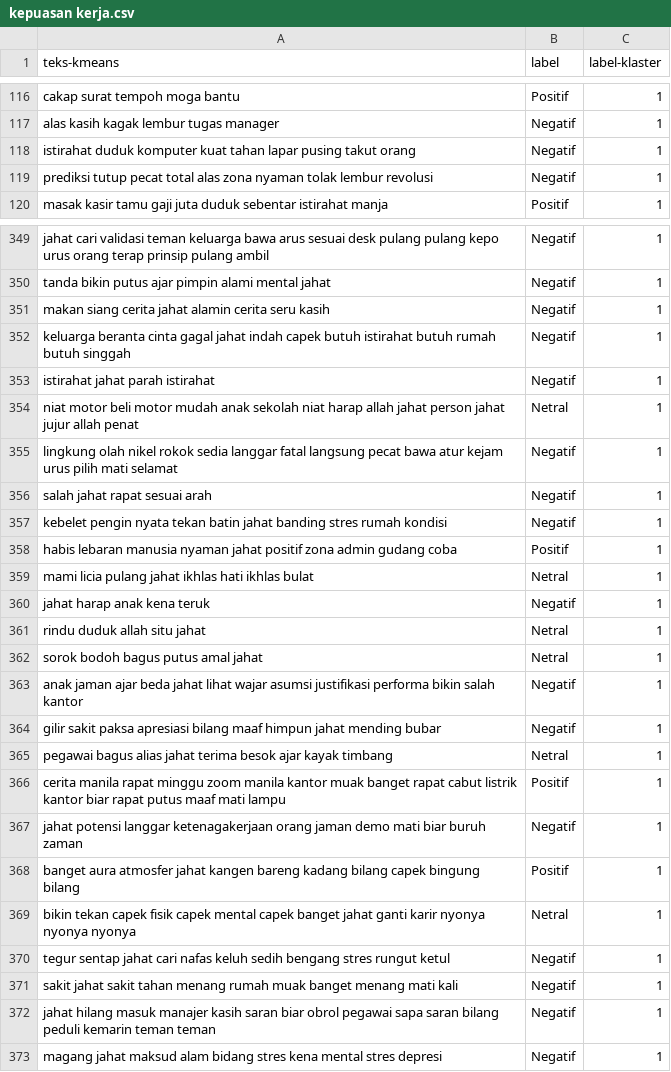
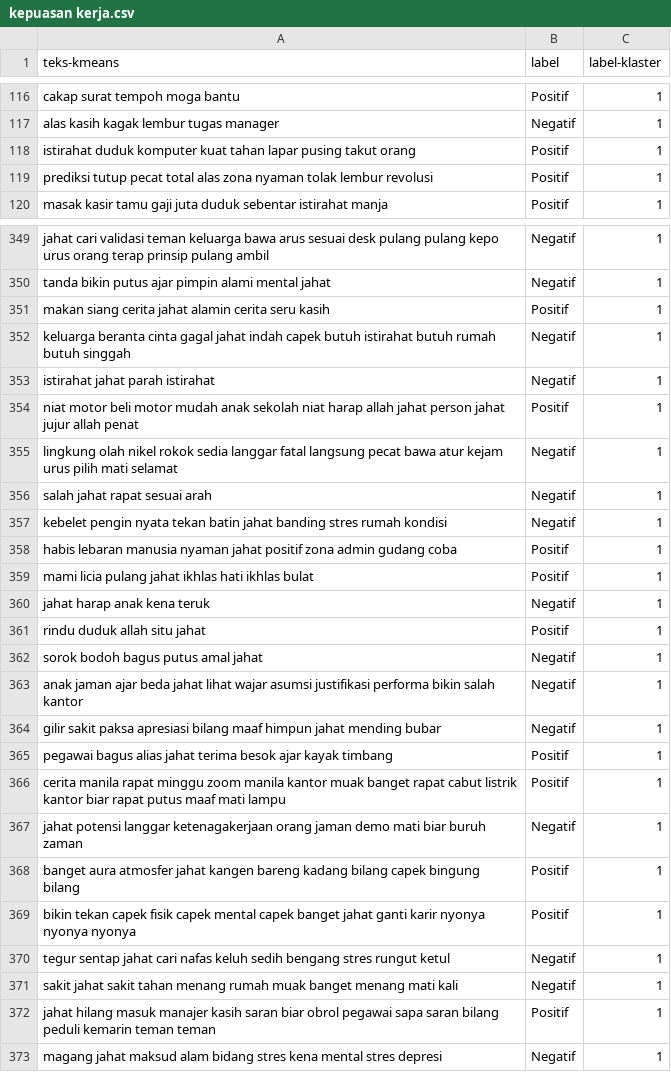
Before and after one commit to RozyBrt/skripsicode, a CSV file: klaster/kepuasan kerja.csv, drawn as a sheet; only a part is shown, gaps mark what is left out; the diff covers the shown part only.

```diff
--- a/klaster/kepuasan kerja.csv
+++ b/klaster/kepuasan kerja.csv
@@ -117,4 +117,4 @@ cakap surat tempoh moga bantu	Positif	1
 alas kasih kagak lembur tugas manager	Negatif	1
-istirahat duduk komputer kuat tahan lapar pusing takut orang	Negatif	1
-prediksi tutup pecat total alas zona nyaman tolak lembur revolusi	Negatif	1
+istirahat duduk komputer kuat tahan lapar pusing takut orang	Positif	1
+prediksi tutup pecat total alas zona nyaman tolak lembur revolusi	Positif	1
 masak kasir tamu gaji juta duduk sebentar istirahat manja	Positif	1
@@ -350,6 +350,6 @@ jahat cari validasi teman keluarga bawa arus sesuai desk pulang pulang kepo urus
 tanda bikin putus ajar pimpin alami mental jahat	Negatif	1
-makan siang cerita jahat alamin cerita seru kasih	Negatif	1
+makan siang cerita jahat alamin cerita seru kasih	Positif	1
 keluarga beranta cinta gagal jahat indah capek butuh istirahat butuh rumah butuh singgah	Negatif	1
 istirahat jahat parah istirahat	Negatif	1
-niat motor beli motor mudah anak sekolah niat harap allah jahat person jahat jujur allah penat	Netral	1
+niat motor beli motor mudah anak sekolah niat harap allah jahat person jahat jujur allah penat	Positif	1
 lingkung olah nikel rokok sedia langgar fatal langsung pecat bawa atur kejam urus pilih mati selamat	Negatif	1
@@ -358,9 +358,9 @@ kebelet pengin nyata tekan batin jahat banding stres rumah kondisi	Negatif	1
 habis lebaran manusia nyaman jahat positif zona admin gudang coba	Positif	1
-mami licia pulang jahat ikhlas hati ikhlas bulat	Netral	1
+mami licia pulang jahat ikhlas hati ikhlas bulat	Positif	1
 jahat harap anak kena teruk	Negatif	1
-rindu duduk allah situ jahat	Netral	1
-sorok bodoh bagus putus amal jahat	Netral	1
+rindu duduk allah situ jahat	Positif	1
+sorok bodoh bagus putus amal jahat	Negatif	1
 anak jaman ajar beda jahat lihat wajar asumsi justifikasi performa bikin salah kantor	Negatif	1
 gilir sakit paksa apresiasi bilang maaf himpun jahat mending bubar	Negatif	1
-pegawai bagus alias jahat terima besok ajar kayak timbang	Netral	1
+pegawai bagus alias jahat terima besok ajar kayak timbang	Positif	1
 cerita manila rapat minggu zoom manila kantor muak banget rapat cabut listrik kantor biar rapat putus maaf mati lampu	Positif	1
@@ -368,6 +368,6 @@ jahat potensi langgar ketenagakerjaan orang jaman demo mati biar buruh zaman	Neg
 banget aura atmosfer jahat kangen bareng kadang bilang capek bingung bilang	Positif	1
-bikin tekan capek fisik capek mental capek banget jahat ganti karir nyonya nyonya nyonya	Netral	1
+bikin tekan capek fisik capek mental capek banget jahat ganti karir nyonya nyonya nyonya	Positif	1
 tegur sentap jahat cari nafas keluh sedih bengang stres rungut ketul	Negatif	1
 sakit jahat sakit tahan menang rumah muak banget menang mati kali	Negatif	1
-jahat hilang masuk manajer kasih saran biar obrol pegawai sapa saran bilang peduli kemarin teman teman	Negatif	1
+jahat hilang masuk manajer kasih saran biar obrol pegawai sapa saran bilang peduli kemarin teman teman	Positif	1
 magang jahat maksud alam bidang stres kena mental stres depresi	Negatif	1
```
Also changed, not shown: 85 edited cells elsewhere in this file, dataset_berlabel/dataset_berlabel.csv, dataset_berlabel/klaster_aktual.csv, 18 other files.
